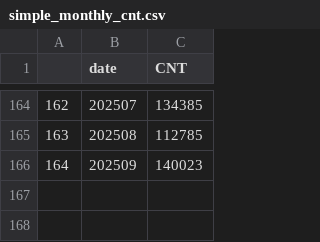
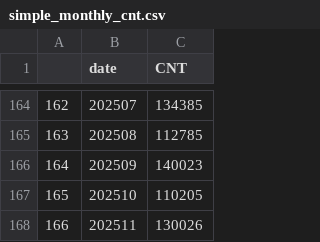
Before and after one commit to Ahn-seongjun/dash_deploy, a CSV file: data/simple_monthly_cnt.csv, drawn as a sheet; only a part is shown, gaps mark what is left out; the diff names each change by its address in the sheet, - before the commit and + after, or states it on an @@ line.

```diff
--- a/data/simple_monthly_cnt.csv
+++ b/data/simple_monthly_cnt.csv
+row 167: 165 | 202510 | 110205
+row 168: 166 | 202511 | 130026
```
Also changed, not shown: 5 other files.
